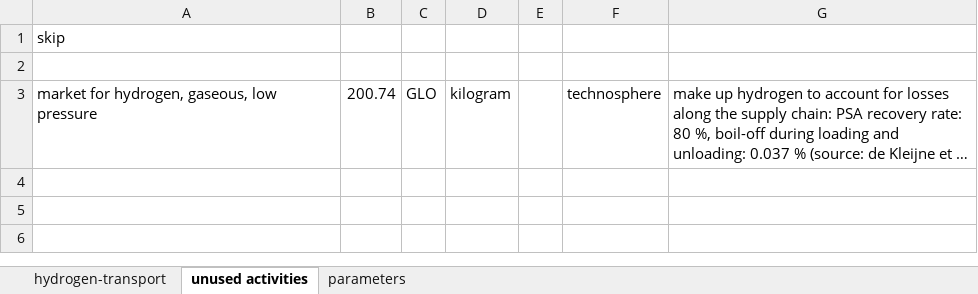
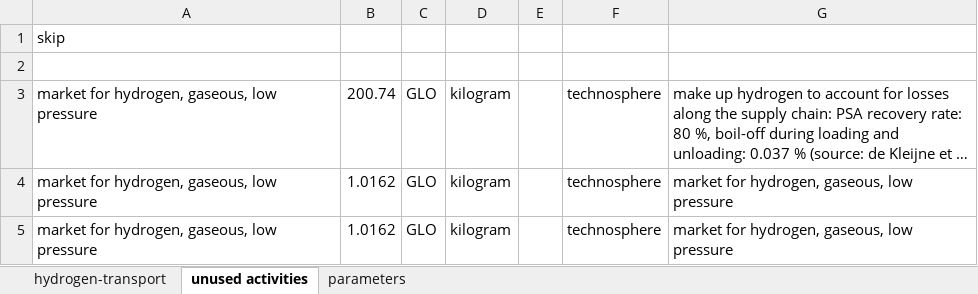
Before and after one commit to Tubias-Close/premise_h2-distribution, an Excel workbook: premise/data/additional_inventories/lci-hydrogen-transport.xlsx, sheet unused activities, drawn as a sheet; long unchanged cells end in …; values as stored, in another font and other column widths than the file's, no borders; the diff names each change by its address in the sheet, - before the commit and + after, or states it on an @@ line.

```diff
--- a/premise/data/additional_inventories/lci-hydrogen-transport.xlsx (sheet unused activities)
+++ b/premise/data/additional_inventories/lci-hydrogen-transport.xlsx (sheet unused activities)
+row 4: market for hydrogen, gaseous, low pressure | 1.0162 | GLO | kilogram |  | technosphere | market for hydrogen, gaseous, low pressure
+row 5: market for hydrogen, gaseous, low pressure | 1.0162 | GLO | kilogram |  | technosphere | market for hydrogen, gaseous, low pressure
```
Also changed, not shown: sheet hydrogen-transport, formulas that keep their value, 4 other files.
